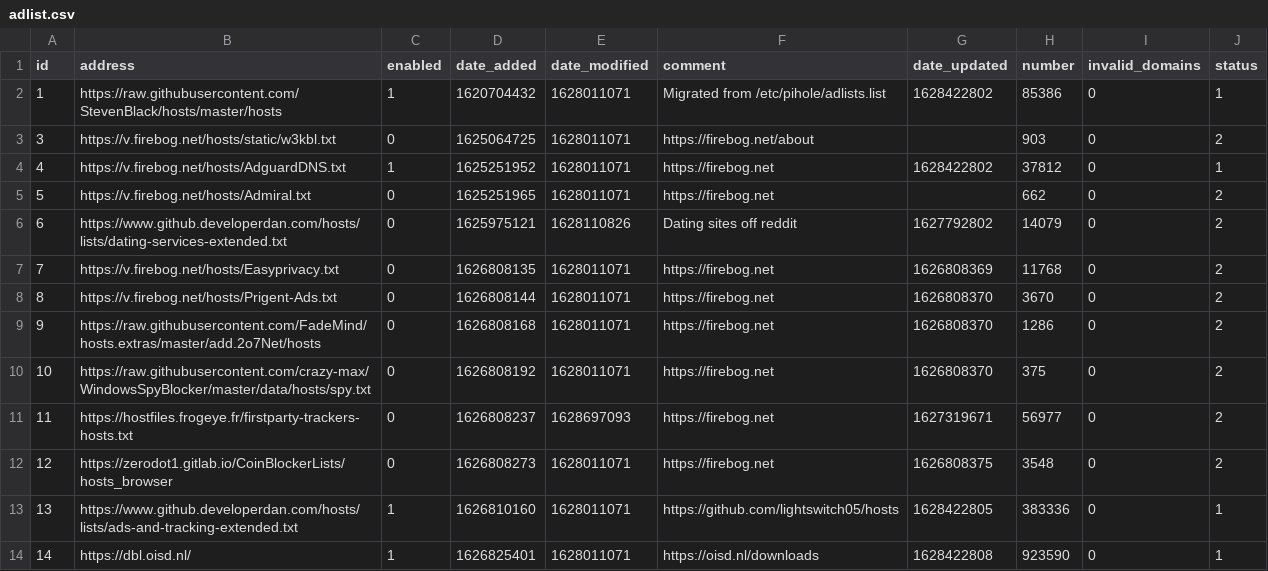
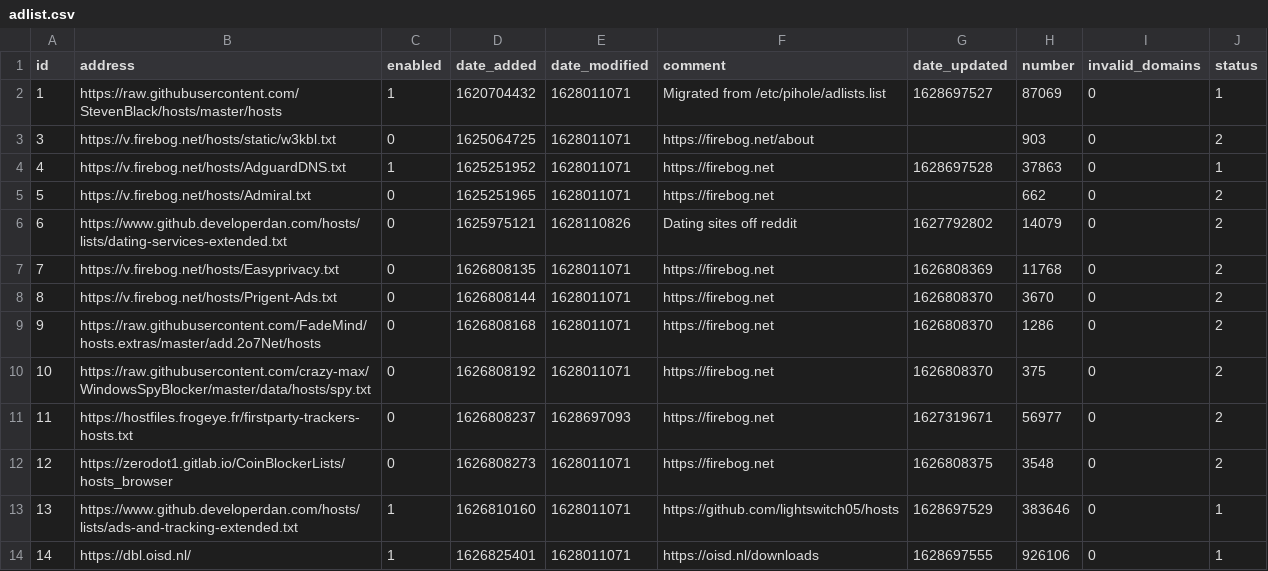
Before and after one commit to dhcpserver/my-pihole-lists, a CSV file: adlist.csv, drawn as a sheet.

Commit message:
Updated August 11, 2021  9:00AM

```diff
--- a/adlist.csv
+++ b/adlist.csv
@@ -1,5 +1,5 @@
 id,address,enabled,date_added,date_modified,comment,date_updated,number,invalid_domains,status
-1,https://raw.githubusercontent.com/StevenBlack/hosts/master/hosts,1,1620704432,1628011071,"Migrated from /etc/pihole/adlists.list",1628422802,85386,0,1
+1,https://raw.githubusercontent.com/StevenBlack/hosts/master/hosts,1,1620704432,1628011071,"Migrated from /etc/pihole/adlists.list",1628697527,87069,0,1
 3,https://v.firebog.net/hosts/static/w3kbl.txt,0,1625064725,1628011071,https://firebog.net/about,"",903,0,2
-4,https://v.firebog.net/hosts/AdguardDNS.txt,1,1625251952,1628011071,https://firebog.net,1628422802,37812,0,1
+4,https://v.firebog.net/hosts/AdguardDNS.txt,1,1625251952,1628011071,https://firebog.net,1628697528,37863,0,1
 5,https://v.firebog.net/hosts/Admiral.txt,0,1625251965,1628011071,https://firebog.net,"",662,0,2
@@ -12,3 +12,3 @@ id,address,enabled,date_added,date_modified,comment,date_updated,number,invalid_
 12,https://zerodot1.gitlab.io/CoinBlockerLists/hosts_browser,0,1626808273,1628011071,https://firebog.net,1626808375,3548,0,2
-13,https://www.github.developerdan.com/hosts/lists/ads-and-tracking-extended.txt,1,1626810160,1628011071,https://github.com/lightswitch05/hosts,1628422805,383336,0,1
-14,https://dbl.oisd.nl/,1,1626825401,1628011071,https://oisd.nl/downloads,1628422808,923590,0,1
+13,https://www.github.developerdan.com/hosts/lists/ads-and-tracking-extended.txt,1,1626810160,1628011071,https://github.com/lightswitch05/hosts,1628697529,383646,0,1
+14,https://dbl.oisd.nl/,1,1626825401,1628011071,https://oisd.nl/downloads,1628697555,926106,0,1
```
